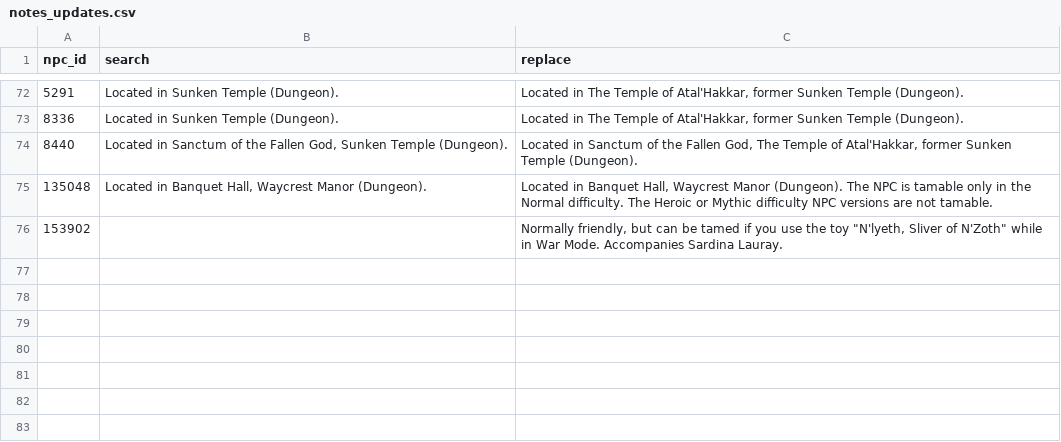
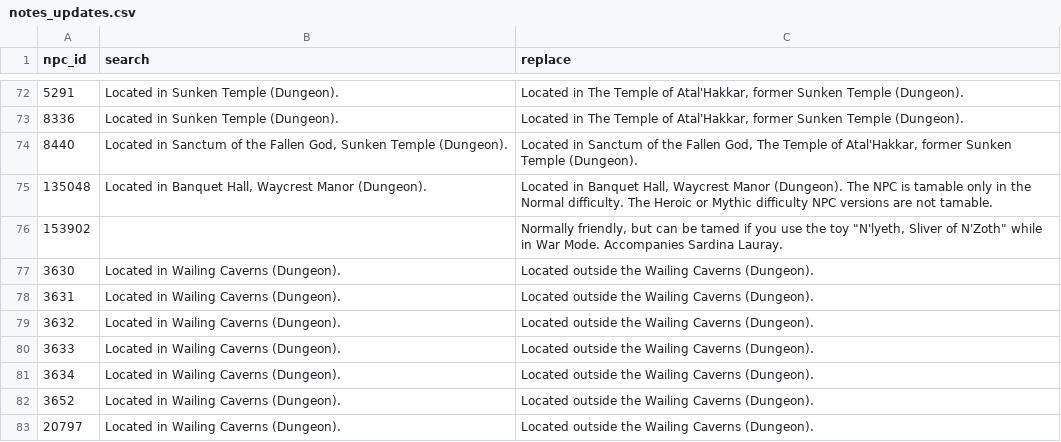
Before and after one commit to ginutty-code/psm-data, a CSV file: Manual/notes_updates.csv, drawn as a sheet; only a part is shown, gaps mark what is left out; the diff names each change by its address in the sheet, - before the commit and + after, or states it on an @@ line.

Commit message:
Updated pet data.

```diff
--- a/Manual/notes_updates.csv
+++ b/Manual/notes_updates.csv
+row 77: 3630 | Located in Wailing Caverns (Dungeon). | Located outside the Wailing Caverns (Dungeon).
+row 78: 3631 | Located in Wailing Caverns (Dungeon). | Located outside the Wailing Caverns (Dungeon).
+row 79: 3632 | Located in Wailing Caverns (Dungeon). | Located outside the Wailing Caverns (Dungeon).
+row 80: 3633 | Located in Wailing Caverns (Dungeon). | Located outside the Wailing Caverns (Dungeon).
+row 81: 3634 | Located in Wailing Caverns (Dungeon). | Located outside the Wailing Caverns (Dungeon).
+row 82: 3652 | Located in Wailing Caverns (Dungeon). | Located outside the Wailing Caverns (Dungeon).
+row 83: 20797 | Located in Wailing Caverns (Dungeon). | Located outside the Wailing Caverns (Dungeon).
```
Also changed, not shown: Extracted/petopia_npcs.csv, Processed/processed_petopia_data.csv, 4 other files.
